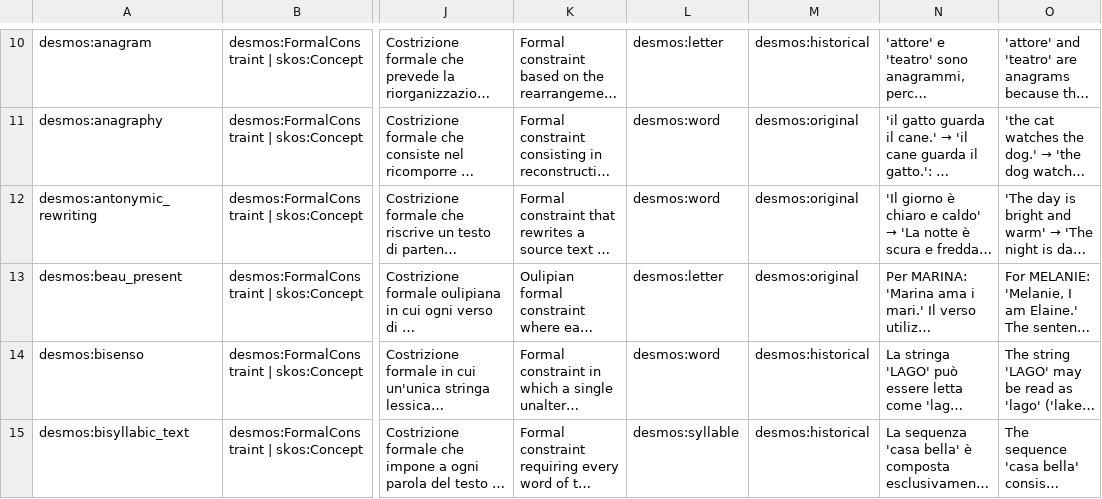
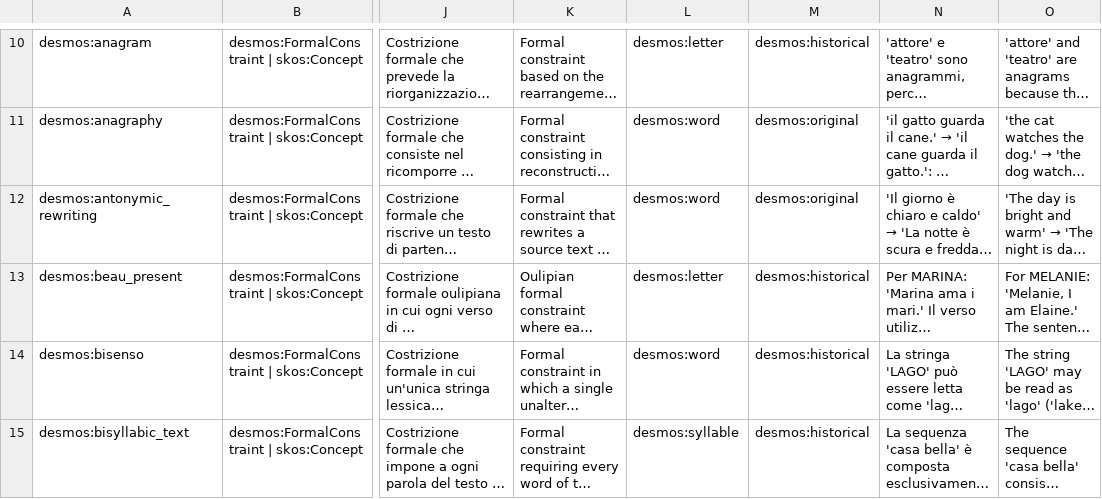
Before and after one commit to enricabruno/desmos, a CSV file: data/csv/desmos_FormalConstraint.csv, drawn as a sheet; only a part is shown, gaps mark what is left out; long unchanged cells end in …; the diff covers the shown part only; the diff names each change by its address in the sheet, - before the commit and + after, or states it on an @@ line.

```diff
--- a/data/csv/desmos_FormalConstraint.csv
+++ b/data/csv/desmos_FormalConstraint.csv
-M13: desmos:original
+M13: desmos:historical
```
Also changed, not shown: 6 edited cells elsewhere in this file, data/csv/concept_ConstraintOrigin.csv, data/csv/desmos_VisualConstraint.csv, 1 other file.
